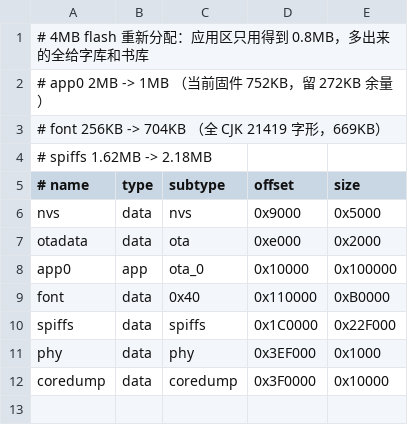
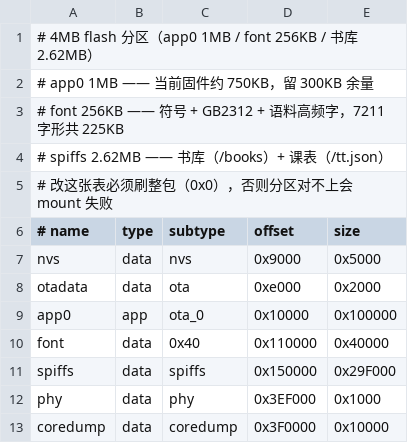
Before and after one commit to wzmwayne/oled_test, a CSV file: partitions.csv, drawn as a sheet.

Commit message:
feat: 统一列表渲染 + 字库按符号/高频字裁剪 + 分区表调整（书库 2.62MB）
界面统一（省 4 份重复实现，行为也统一了）：
- 新增 uiRow()/uiList()：左对齐、选中反白、放不下就滚（1.5s/45ms/2px）、
  右侧固定列不被滚动内容盖住
- 主页、书目、目录、课表、菜单全部改用它；删除 4 套走马灯状态和 drawMenuItem
- 帧率统一：有行在滚 → 60ms；主页静止仍按秒出帧
- 菜单从居中改为左对齐，和其它列表一致

字库（685KB → 225KB）：
- genfont_c.py 新增 --freq/--top：符号 + GB2312 + 语料高频字
- 新增 tools/freq_chars.py：从 txt/.ezzbk 统计字频
- 生成 7211 字形（230752 B），固件源码里的字符 100% 覆盖
- 放弃 CJK 全量，生僻字回退空心方框

分区表：
- font 0x110000 704KB → 256KB
- spiffs 0x1C0000 2.18MB → 0x150000 2.62MB（书库变大）
- app0 不变（1MB），字库偏移不变，CI 合并不用改

```diff
--- a/partitions.csv
+++ b/partitions.csv
@@ -1,5 +1,6 @@
-# 4MB flash 重新分配：应用区只用得到 0.8MB，多出来的全给字库和书库
-#   app0   2MB  -> 1MB    （当前固件 752KB，留 272KB 余量）
-#   font   256KB -> 704KB （全 CJK 21419 字形，669KB）
-#   spiffs 1.62MB -> 2.18MB
+# 4MB flash 分区（app0 1MB / font 256KB / 书库 2.62MB）
+#   app0   1MB    —— 当前固件约 750KB，留 300KB 余量
+#   font   256KB  —— 符号 + GB2312 + 语料高频字，7211 字形共 225KB
+#   spiffs 2.62MB —— 书库（/books）+ 课表（/tt.json）
+# 改这张表必须刷整包（0x0），否则分区对不上会 mount 失败
 # name,     type, subtype,  offset,     size
@@ -8,4 +9,4 @@ otadata,    data, ota,      0xe000,     0x2000
 app0,       app,  ota_0,    0x10000,    0x100000
-font,       data, 0x40,     0x110000,   0xB0000
-spiffs,     data, spiffs,   0x1C0000,   0x22F000
+font,       data, 0x40,     0x110000,   0x40000
+spiffs,     data, spiffs,   0x150000,   0x29F000
 phy,        data, phy,      0x3EF000,   0x1000
```
Also changed, not shown: 6 other files.
